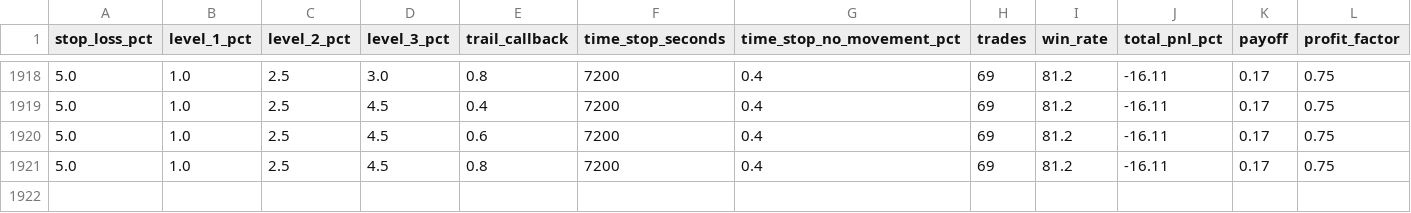
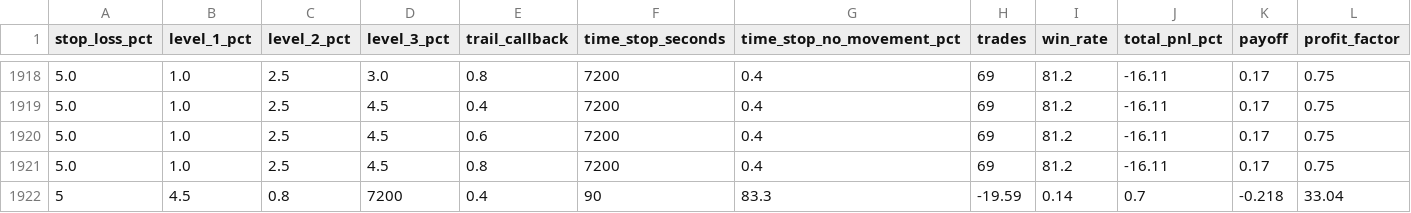
Before and after one commit to LeeKevinRio/CryptoTrade, a CSV file: reports/sweep-full-trend-SOLUSDT.csv, drawn as a sheet; only a part is shown, gaps mark what is left out; rows hold the shown columns only; the diff names each change by its address in the sheet, - before the commit and + after, or states it on an @@ line.

```diff
--- a/reports/sweep-full-trend-SOLUSDT.csv
+++ b/reports/sweep-full-trend-SOLUSDT.csv
+row 1922: 5 | 4.5 | 0.8 | 7200 | 0.4 | 90 | 83.3 | -19.59 | 0.14 | 0.7 | -0.218 | 33.04
```
Also changed, not shown: reports/sweep-full-trend-ETHUSDT.csv.
